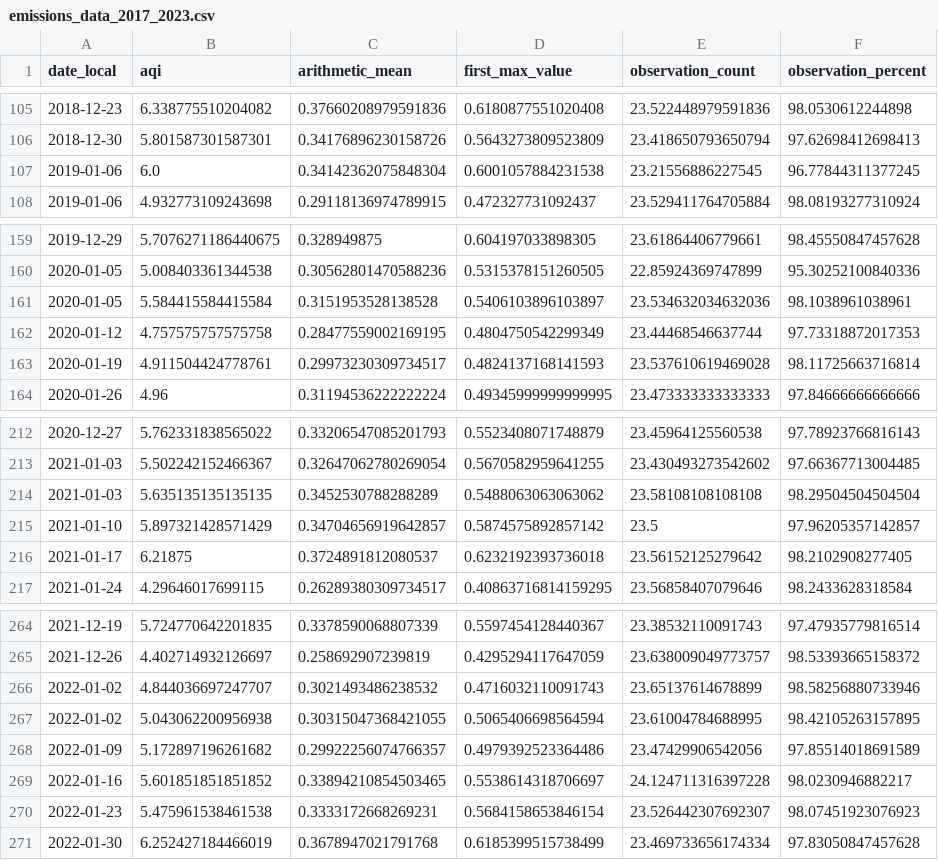
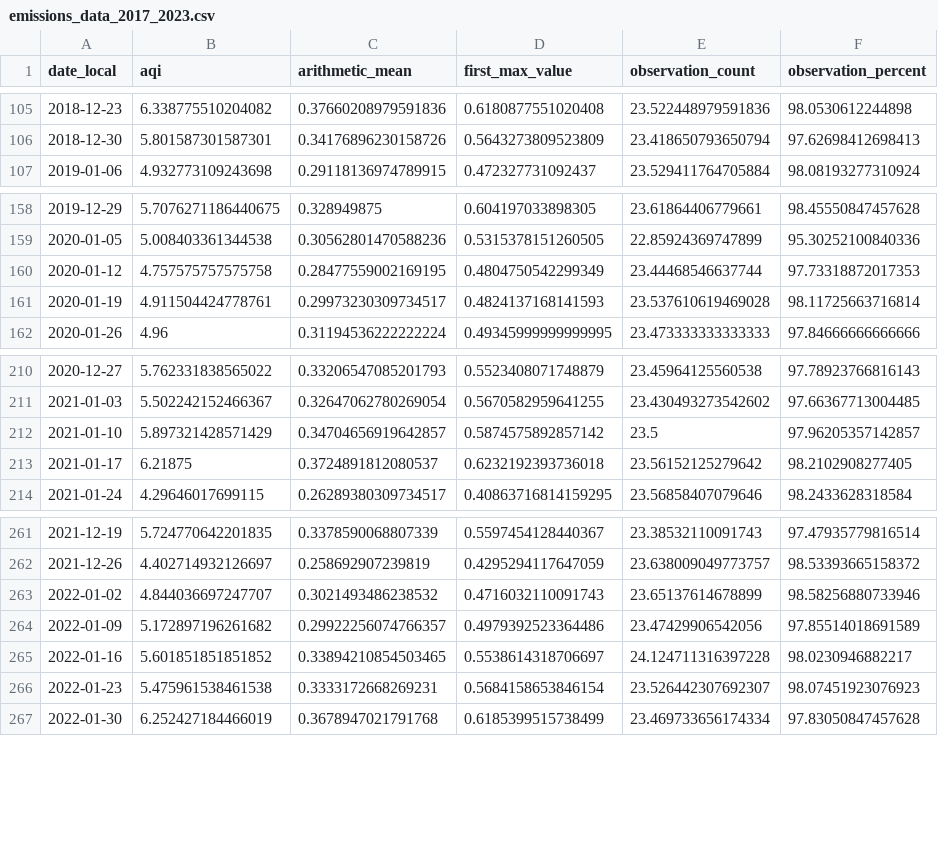
Before and after one commit to dandrea1/EN.685.648.81.FA23, a CSV file: emissions_data_2017_2023.csv, drawn as a sheet; only a part is shown, gaps mark what is left out; the diff names each change by its address in the sheet, - before the commit and + after, or states it on an @@ line.

Commit message:
Update emissions_data_2017_2023.csv
removed duplicates - dana

Signed-off-by: dandrea1 <47754826+dandrea1@users.noreply.github.com>

```diff
--- a/emissions_data_2017_2023.csv
+++ b/emissions_data_2017_2023.csv
-row 107: 2019-01-06 | 6.0 | 0.34142362075848304 | 0.6001057884231538 | 23.21556886227545 | 96.77844311377245
-row 161: 2020-01-05 | 5.584415584415584 | 0.3151953528138528 | 0.5406103896103897 | 23.534632034632036 | 98.1038961038961
-row 214: 2021-01-03 | 5.635135135135135 | 0.3452530788288289 | 0.5488063063063062 | 23.58108108108108 | 98.29504504504504
-row 267: 2022-01-02 | 5.043062200956938 | 0.30315047368421055 | 0.5065406698564594 | 23.61004784688995 | 98.42105263157895
```
